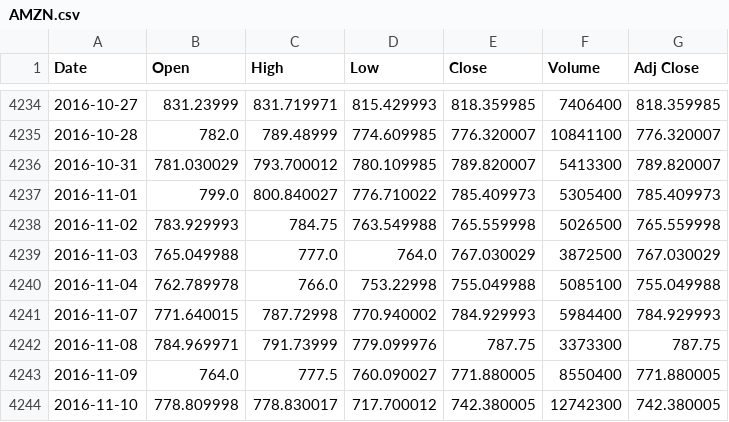
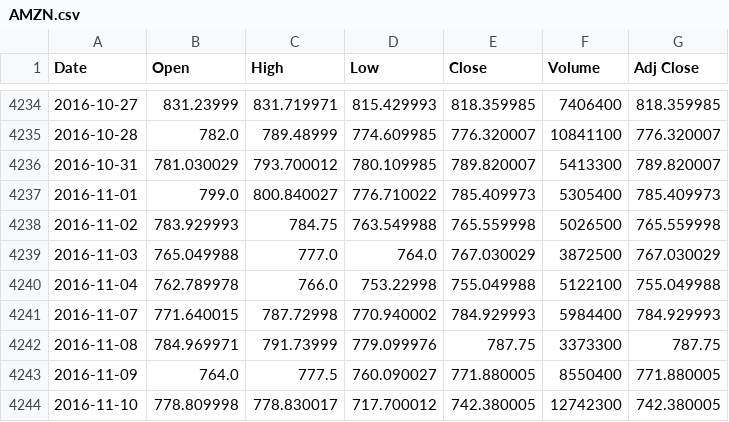
Before and after one commit to chrisheckler/Python-Financial-Data-Analysis, a CSV file: stock_dfs/AMZN.csv, drawn as a sheet; only a part is shown, gaps mark what is left out.

```diff
--- a/stock_dfs/AMZN.csv
+++ b/stock_dfs/AMZN.csv
@@ -4239,3 +4239,3 @@ Date,Open,High,Low,Close,Volume,Adj Close
 2016-11-03,765.049988,777.0,764.0,767.030029,3872500,767.030029
-2016-11-04,762.789978,766.0,753.22998,755.049988,5085100,755.049988
+2016-11-04,762.789978,766.0,753.22998,755.049988,5122100,755.049988
 2016-11-07,771.640015,787.72998,770.940002,784.929993,5984400,784.929993
```
Also changed, not shown: stock_dfs/ABC.csv, stock_dfs/ADS.csv, 6 other files.
